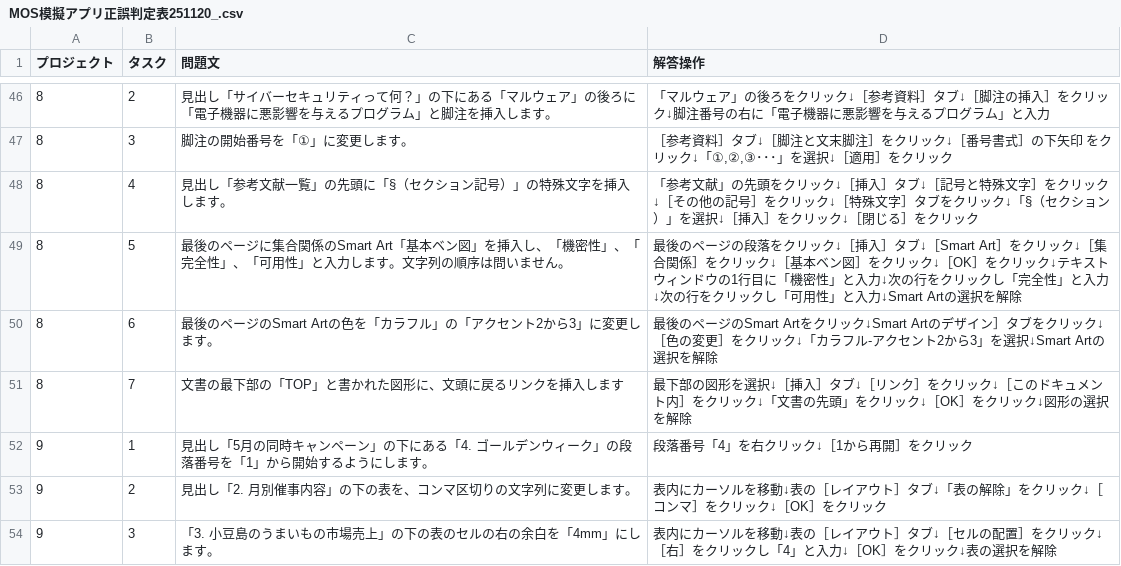
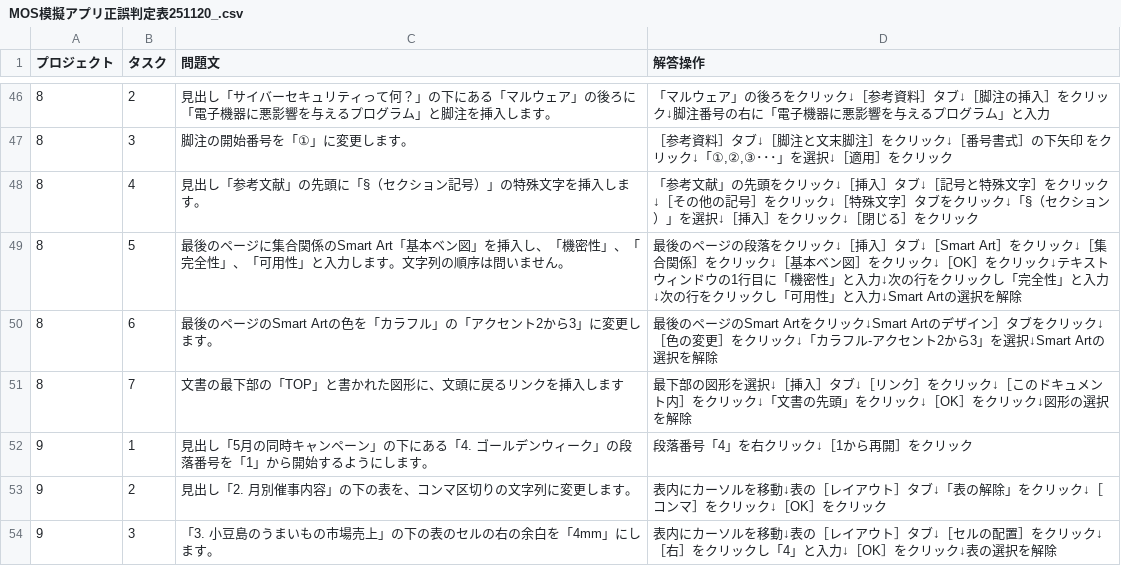
Before and after one commit to haratakeru-crypto/Mosapp, a CSV file: MOSapp/MOS Word app/Reference/CSV/MOS模擬アプリ正誤判定表251120_.csv, drawn as a sheet; only a part is shown, gaps mark what is left out.

```diff
--- a/MOSapp/MOS Word app/Reference/CSV/MOS模擬アプリ正誤判定表251120_.csv
+++ b/MOSapp/MOS Word app/Reference/CSV/MOS模擬アプリ正誤判定表251120_.csv
@@ -47,3 +47,3 @@
 8,3,脚注の開始番号を「①」に変更します。,"［参考資料］タブ↓［脚注と文末脚注］をクリック↓［番号書式］の下矢印 をクリック↓「①,②,③･･･」を選択↓［適用］をクリック"
-8,4,見出し「参考文献一覧」の先頭に「§（セクション記号）」の特殊文字を挿入します。,「参考文献」の先頭をクリック↓［挿入］タブ↓［記号と特殊文字］をクリック↓［その他の記号］をクリック↓［特殊文字］タブをクリック↓「§（セクション）」を選択↓［挿入］をクリック↓［閉じる］をクリック
+8,4,見出し「参考文献」の先頭に「§（セクション記号）」の特殊文字を挿入します。,「参考文献」の先頭をクリック↓［挿入］タブ↓［記号と特殊文字］をクリック↓［その他の記号］をクリック↓［特殊文字］タブをクリック↓「§（セクション）」を選択↓［挿入］をクリック↓［閉じる］をクリック
 8,5,最後のページに集合関係のSmart Art「基本ベン図」を挿入し、「機密性」、「完全性」、「可用性」と入力します。文字列の順序は問いません。,最後のページの段落をクリック↓［挿入］タブ↓［Smart Art］をクリック↓［集合関係］をクリック↓［基本ベン図］をクリック↓［OK］をクリック↓テキストウィンドウの1行目に「機密性」と入力↓次の行をクリックし「完全性」と入力↓次の行をクリックし「可用性」と入力↓Smart Artの選択を解除
```
Also changed, not shown: 32 other files.
